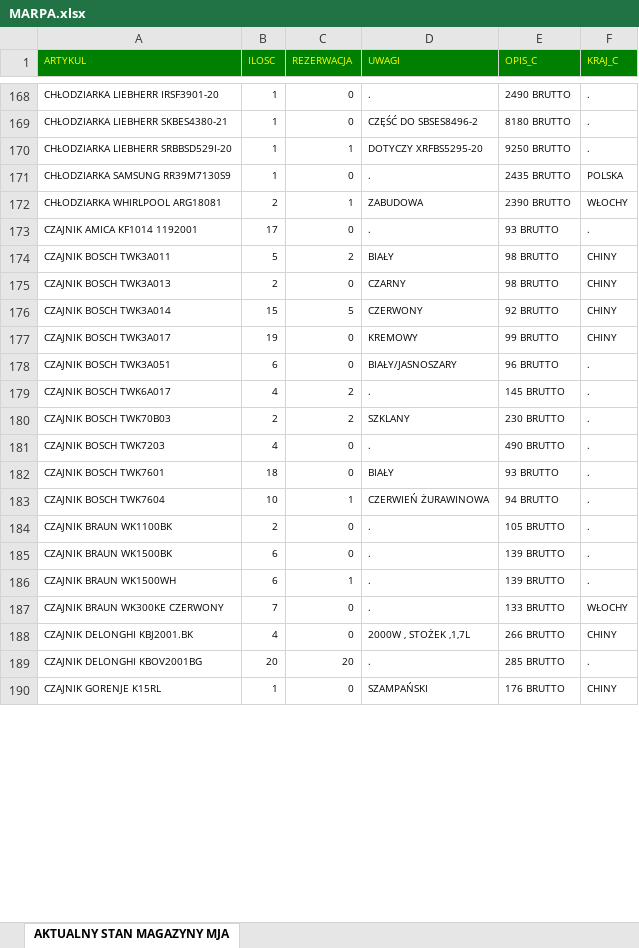
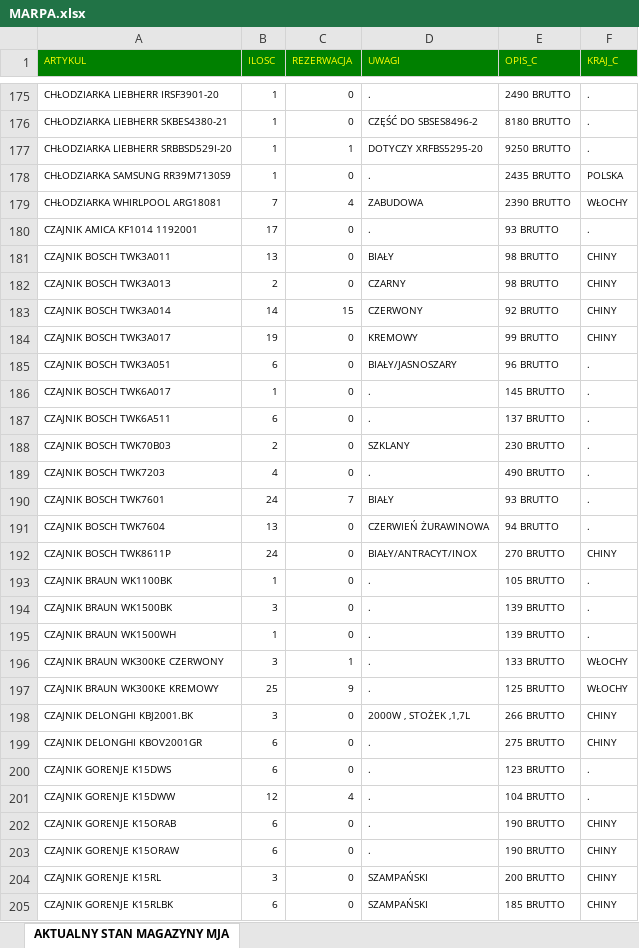
Before and after one commit to vasyl-karakevych/price, an Excel workbook: MARPA/MARPA.xlsx, sheet AKTUALNY STAN MAGAZYNY MJA, drawn as a sheet; only a part is shown, gaps mark what is left out; values as stored, in another font and other column widths than the file's, no borders; removed rows and columns are numbered as before the commit, all else as after; the diff covers the shown part only; the diff names each change by its address in the sheet, - before the commit and + after, or states it on an @@ line.

```diff
--- a/MARPA/MARPA.xlsx (sheet AKTUALNY STAN MAGAZYNY MJA)
+++ b/MARPA/MARPA.xlsx (sheet AKTUALNY STAN MAGAZYNY MJA)
-B179 (ILOSC): 2
+B179 (ILOSC): 7
-C179 (REZERWACJA): 1
+C179 (REZERWACJA): 4
-B181 (ILOSC): 5
+B181 (ILOSC): 13
-C181 (REZERWACJA): 2
+C181 (REZERWACJA): 0
-B183 (ILOSC): 15
+B183 (ILOSC): 14
-C183 (REZERWACJA): 5
+C183 (REZERWACJA): 15
-B186 (ILOSC): 4
+B186 (ILOSC): 1
-C186 (REZERWACJA): 2
+C186 (REZERWACJA): 0
+row 187: CZAJNIK BOSCH TWK6A511 | 6 | 0 | . | 137 BRUTTO | .
-C188 (REZERWACJA): 2
+C188 (REZERWACJA): 0
-B190 (ILOSC): 18
+B190 (ILOSC): 24
-C190 (REZERWACJA): 0
+C190 (REZERWACJA): 7
-B191 (ILOSC): 10
+B191 (ILOSC): 13
-C191 (REZERWACJA): 1
+C191 (REZERWACJA): 0
+row 192: CZAJNIK BOSCH TWK8611P | 24 | 0 | BIAŁY/ANTRACYT/INOX | 270 BRUTTO | CHINY
-B193 (ILOSC): 2
+B193 (ILOSC): 1
-B194 (ILOSC): 6
+B194 (ILOSC): 3
-B195 (ILOSC): 6
+B195 (ILOSC): 1
-C195 (REZERWACJA): 1
+C195 (REZERWACJA): 0
-B196 (ILOSC): 7
+B196 (ILOSC): 3
-C196 (REZERWACJA): 0
+C196 (REZERWACJA): 1
+row 197: CZAJNIK BRAUN WK300KE KREMOWY | 25 | 9 | . | 125 BRUTTO | WŁOCHY
-B198 (ILOSC): 4
+B198 (ILOSC): 3
-row 189: CZAJNIK DELONGHI KBOV2001BG | 20 | 20 | . | 285 BRUTTO | .
+row 199: CZAJNIK DELONGHI KBOV2001GR | 6 | 0 | . | 275 BRUTTO | CHINY
+row 200: CZAJNIK GORENJE K15DWS | 6 | 0 | . | 123 BRUTTO | .
+row 201: CZAJNIK GORENJE K15DWW | 12 | 4 | . | 104 BRUTTO | .
+row 202: CZAJNIK GORENJE K15ORAB | 6 | 0 | . | 190 BRUTTO | CHINY
+row 203: CZAJNIK GORENJE K15ORAW | 6 | 0 | . | 190 BRUTTO | CHINY
-B204 (ILOSC): 1
+B204 (ILOSC): 3
-E204 (OPIS_C): 176 BRUTTO
+E204 (OPIS_C): 200 BRUTTO
+row 205: CZAJNIK GORENJE K15RLBK | 6 | 0 | SZAMPAŃSKI | 185 BRUTTO | CHINY
```
Also changed, not shown: 133 added rows, 93 removed rows and 483 edited cells elsewhere in this sheet, NEXA/NEXA-ZAKAZ.xlsx, NEXA/NEXA.xlsx, 5 other files.
